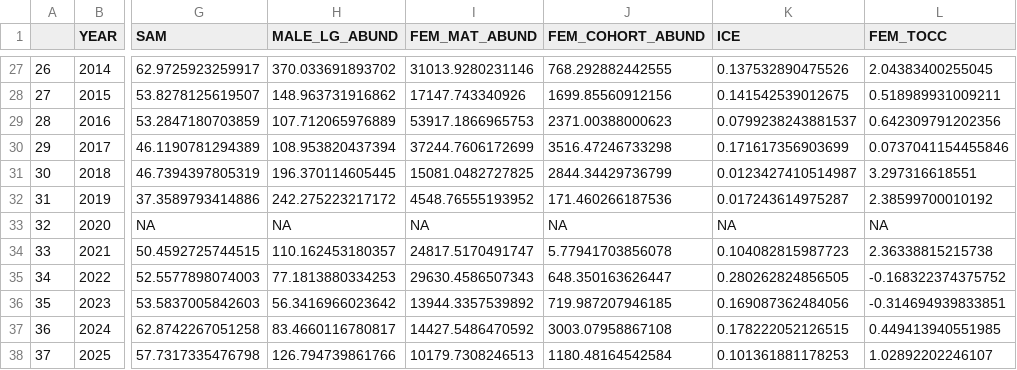
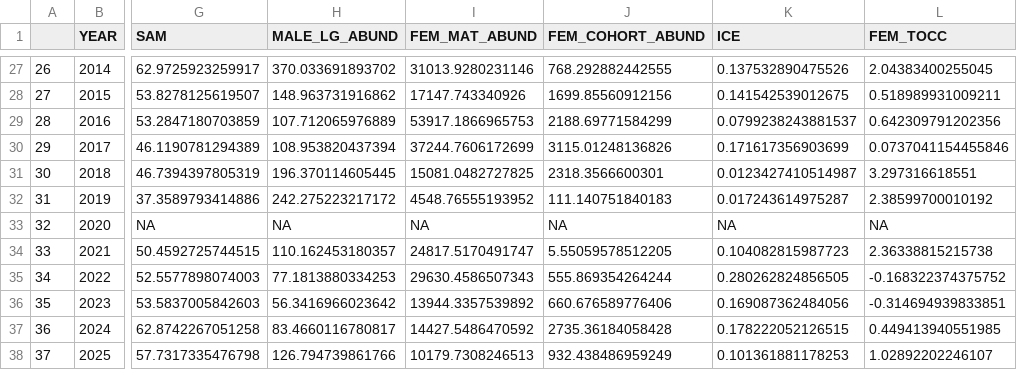
Before and after one commit to eryznar/Opilio.maturity.research, a CSV file: Maturity research/Output/SNOW_female_modeldata.csv, drawn as a sheet; only a part is shown, gaps mark what is left out; the diff names each change by its address in the sheet, - before the commit and + after, or states it on an @@ line.

```diff
--- a/Maturity research/Output/SNOW_female_modeldata.csv
+++ b/Maturity research/Output/SNOW_female_modeldata.csv
-J29 (FEM_COHORT_ABUND): 2371.00388000623
+J29 (FEM_COHORT_ABUND): 2188.69771584299
-J30 (FEM_COHORT_ABUND): 3516.47246733298
+J30 (FEM_COHORT_ABUND): 3115.01248136826
-J31 (FEM_COHORT_ABUND): 2844.34429736799
+J31 (FEM_COHORT_ABUND): 2318.3566600301
-J32 (FEM_COHORT_ABUND): 171.460266187536
+J32 (FEM_COHORT_ABUND): 111.140751840183
-J34 (FEM_COHORT_ABUND): 5.77941703856078
+J34 (FEM_COHORT_ABUND): 5.55059578512205
-J35 (FEM_COHORT_ABUND): 648.350163626447
+J35 (FEM_COHORT_ABUND): 555.869354264244
-J36 (FEM_COHORT_ABUND): 719.987207946185
+J36 (FEM_COHORT_ABUND): 660.676589776406
-J37 (FEM_COHORT_ABUND): 3003.07958867108
+J37 (FEM_COHORT_ABUND): 2735.36184058428
-J38 (FEM_COHORT_ABUND): 1180.48164542584
+J38 (FEM_COHORT_ABUND): 932.438486959249
```
Also changed, not shown: Maturity research/Output/SNOW_male_modeldata.csv, 17 other files.
